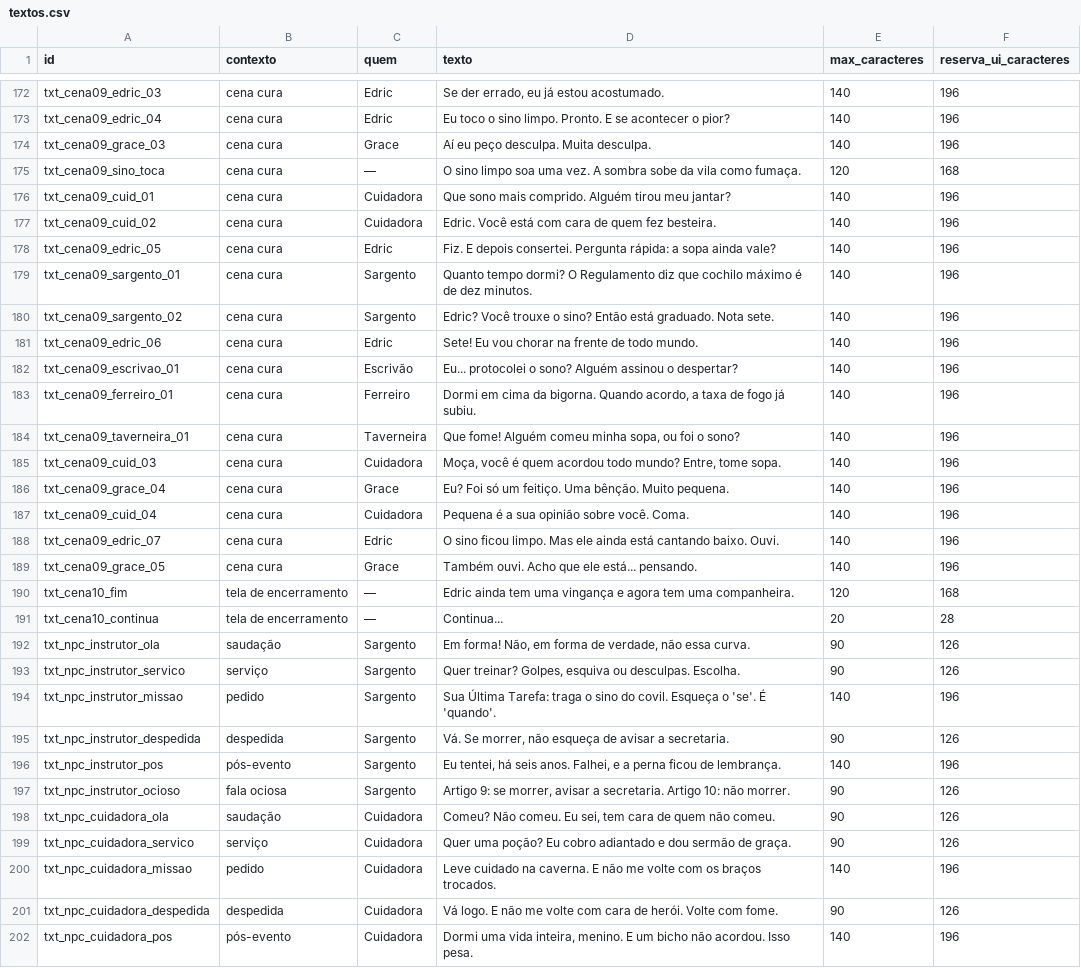
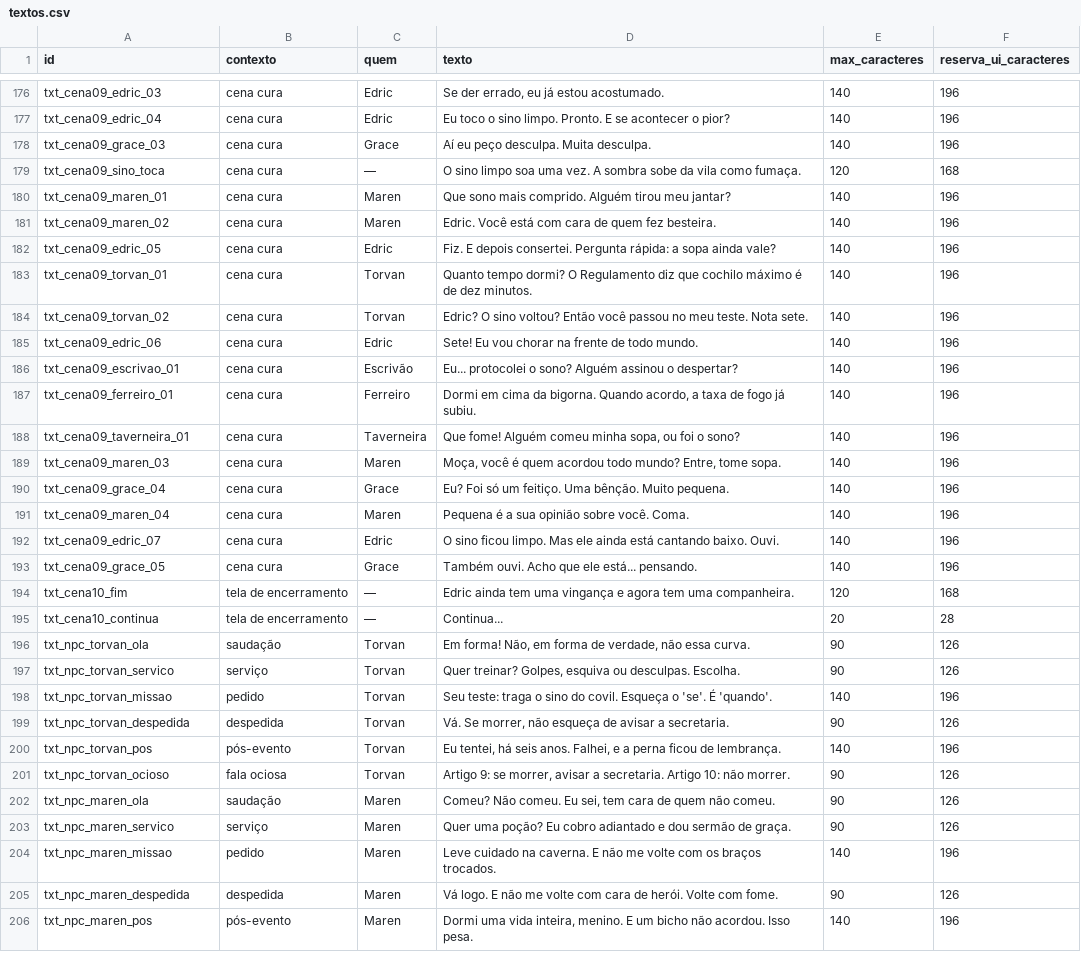
Before and after one commit to marcalsantarem/dunwick, a CSV file: docs/narrativa/textos.csv, drawn as a sheet; only a part is shown, gaps mark what is left out; the diff covers the shown part only.

```diff
--- a/docs/narrativa/textos.csv
+++ b/docs/narrativa/textos.csv
@@ -175,7 +179,7 @@
 "txt_cena09_sino_toca","cena cura","—","O sino limpo soa uma vez. A sombra sobe da vila como fumaça.","120","168"
-"txt_cena09_cuid_01","cena cura","Cuidadora","Que sono mais comprido. Alguém tirou meu jantar?","140","196"
-"txt_cena09_cuid_02","cena cura","Cuidadora","Edric. Você está com cara de quem fez besteira.","140","196"
+"txt_cena09_maren_01","cena cura","Maren","Que sono mais comprido. Alguém tirou meu jantar?","140","196"
+"txt_cena09_maren_02","cena cura","Maren","Edric. Você está com cara de quem fez besteira.","140","196"
 "txt_cena09_edric_05","cena cura","Edric","Fiz. E depois consertei. Pergunta rápida: a sopa ainda vale?","140","196"
-"txt_cena09_sargento_01","cena cura","Sargento","Quanto tempo dormi? O Regulamento diz que cochilo máximo é de dez minutos.","140","196"
-"txt_cena09_sargento_02","cena cura","Sargento","Edric? Você trouxe o sino? Então está graduado. Nota sete.","140","196"
+"txt_cena09_torvan_01","cena cura","Torvan","Quanto tempo dormi? O Regulamento diz que cochilo máximo é de dez minutos.","140","196"
+"txt_cena09_torvan_02","cena cura","Torvan","Edric? O sino voltou? Então você passou no meu teste. Nota sete.","140","196"
 "txt_cena09_edric_06","cena cura","Edric","Sete! Eu vou chorar na frente de todo mundo.","140","196"
@@ -184,5 +188,5 @@
 "txt_cena09_taverneira_01","cena cura","Taverneira","Que fome! Alguém comeu minha sopa, ou foi o sono?","140","196"
-"txt_cena09_cuid_03","cena cura","Cuidadora","Moça, você é quem acordou todo mundo? Entre, tome sopa.","140","196"
+"txt_cena09_maren_03","cena cura","Maren","Moça, você é quem acordou todo mundo? Entre, tome sopa.","140","196"
 "txt_cena09_grace_04","cena cura","Grace","Eu? Foi só um feitiço. Uma bênção. Muito pequena.","140","196"
-"txt_cena09_cuid_04","cena cura","Cuidadora","Pequena é a sua opinião sobre você. Coma.","140","196"
+"txt_cena09_maren_04","cena cura","Maren","Pequena é a sua opinião sobre você. Coma.","140","196"
 "txt_cena09_edric_07","cena cura","Edric","O sino ficou limpo. Mas ele ainda está cantando baixo. Ouvi.","140","196"
@@ -191,12 +195,12 @@
 "txt_cena10_continua","tela de encerramento","—","Continua...","20","28"
-"txt_npc_instrutor_ola","saudação","Sargento","Em forma! Não, em forma de verdade, não essa curva.","90","126"
-"txt_npc_instrutor_servico","serviço","Sargento","Quer treinar? Golpes, esquiva ou desculpas. Escolha.","90","126"
-"txt_npc_instrutor_missao","pedido","Sargento","Sua Última Tarefa: traga o sino do covil. Esqueça o 'se'. É 'quando'.","140","196"
-"txt_npc_instrutor_despedida","despedida","Sargento","Vá. Se morrer, não esqueça de avisar a secretaria.","90","126"
-"txt_npc_instrutor_pos","pós-evento","Sargento","Eu tentei, há seis anos. Falhei, e a perna ficou de lembrança.","140","196"
-"txt_npc_instrutor_ocioso","fala ociosa","Sargento","Artigo 9: se morrer, avisar a secretaria. Artigo 10: não morrer.","90","126"
-"txt_npc_cuidadora_ola","saudação","Cuidadora","Comeu? Não comeu. Eu sei, tem cara de quem não comeu.","90","126"
-"txt_npc_cuidadora_servico","serviço","Cuidadora","Quer uma poção? Eu cobro adiantado e dou sermão de graça.","90","126"
-"txt_npc_cuidadora_missao","pedido","Cuidadora","Leve cuidado na caverna. E não me volte com os braços trocados.","140","196"
-"txt_npc_cuidadora_despedida","despedida","Cuidadora","Vá logo. E não me volte com cara de herói. Volte com fome.","90","126"
-"txt_npc_cuidadora_pos","pós-evento","Cuidadora","Dormi uma vida inteira, menino. E um bicho não acordou. Isso pesa.","140","196"
+"txt_npc_torvan_ola","saudação","Torvan","Em forma! Não, em forma de verdade, não essa curva.","90","126"
+"txt_npc_torvan_servico","serviço","Torvan","Quer treinar? Golpes, esquiva ou desculpas. Escolha.","90","126"
+"txt_npc_torvan_missao","pedido","Torvan","Seu teste: traga o sino do covil. Esqueça o 'se'. É 'quando'.","140","196"
+"txt_npc_torvan_despedida","despedida","Torvan","Vá. Se morrer, não esqueça de avisar a secretaria.","90","126"
+"txt_npc_torvan_pos","pós-evento","Torvan","Eu tentei, há seis anos. Falhei, e a perna ficou de lembrança.","140","196"
+"txt_npc_torvan_ocioso","fala ociosa","Torvan","Artigo 9: se morrer, avisar a secretaria. Artigo 10: não morrer.","90","126"
+"txt_npc_maren_ola","saudação","Maren","Comeu? Não comeu. Eu sei, tem cara de quem não comeu.","90","126"
+"txt_npc_maren_servico","serviço","Maren","Quer uma poção? Eu cobro adiantado e dou sermão de graça.","90","126"
+"txt_npc_maren_missao","pedido","Maren","Leve cuidado na caverna. E não me volte com os braços trocados.","140","196"
+"txt_npc_maren_despedida","despedida","Maren","Vá logo. E não me volte com cara de herói. Volte com fome.","90","126"
+"txt_npc_maren_pos","pós-evento","Maren","Dormi uma vida inteira, menino. E um bicho não acordou. Isso pesa.","140","196"
```
Also changed, not shown: 7 added rows, 1 removed row and 72 edited cells elsewhere in this file, 19 other files.
